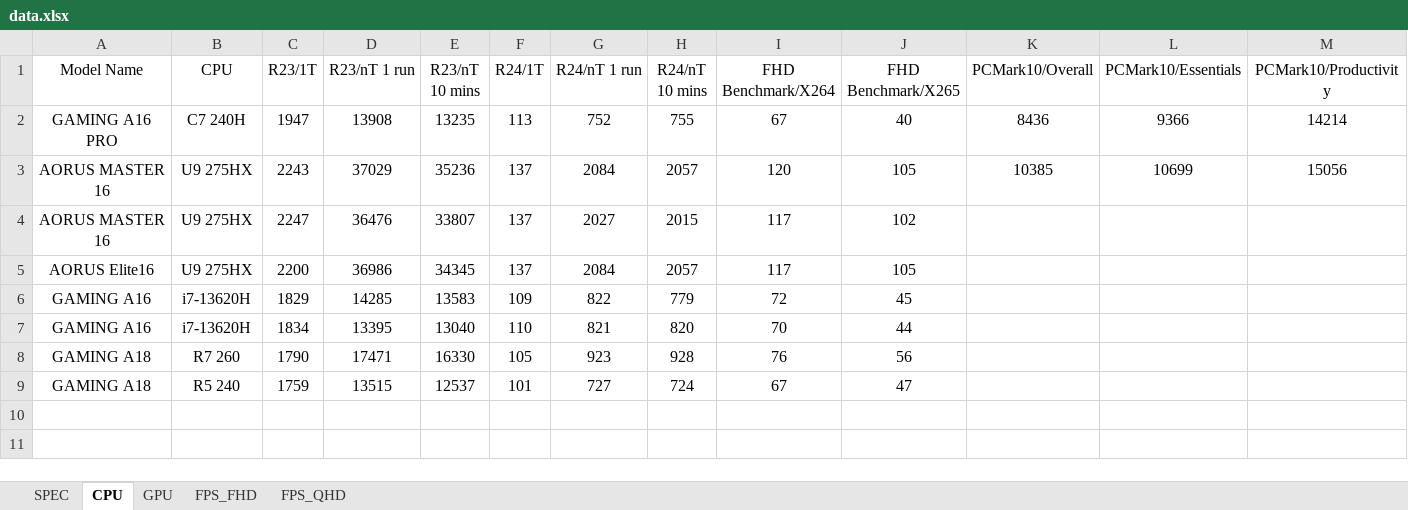
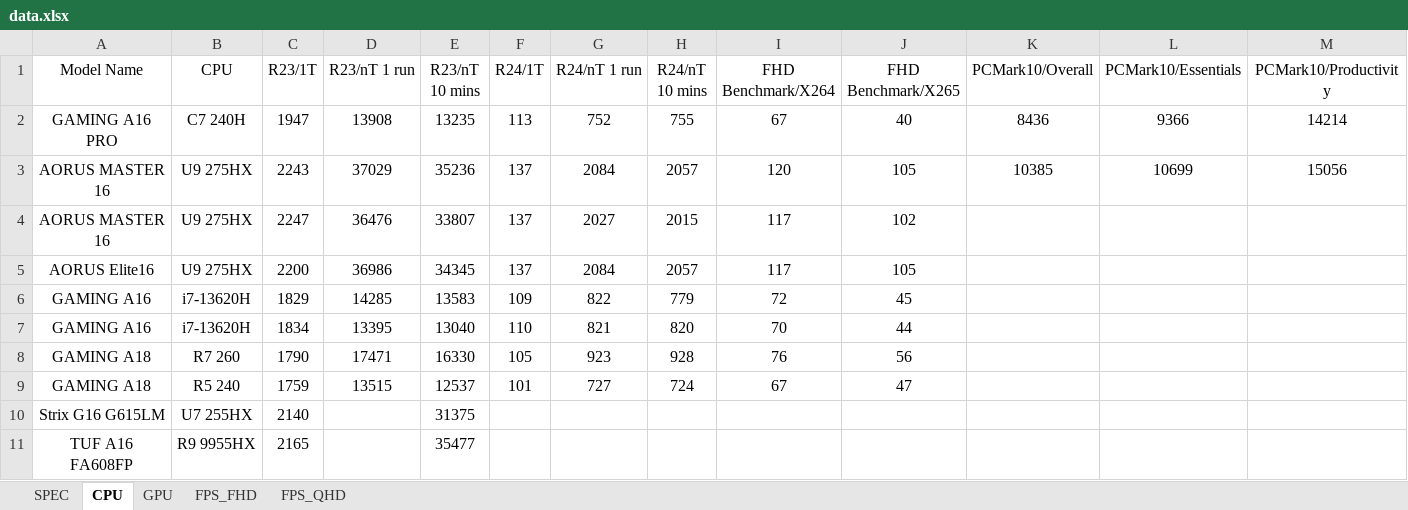
Before and after one commit to tomhuang223344/benchmark2, an Excel workbook: data.xlsx, sheet CPU, drawn as a sheet; only a part is shown; values as stored, in another font and other column widths than the file's, no borders; rows hold the shown columns only; the diff names each change by its address in the sheet, - before the commit and + after, or states it on an @@ line.

```diff
--- a/data.xlsx (sheet CPU)
+++ b/data.xlsx (sheet CPU)
+row 10: Strix G16 G615LM | U7 255HX | 2140 |  | 31375
+row 11: TUF A16 FA608FP | R9 9955HX | 2165 |  | 35477
```
Also changed, not shown: sheet SPEC, sheet FPS_QHD, sheet GPU.
